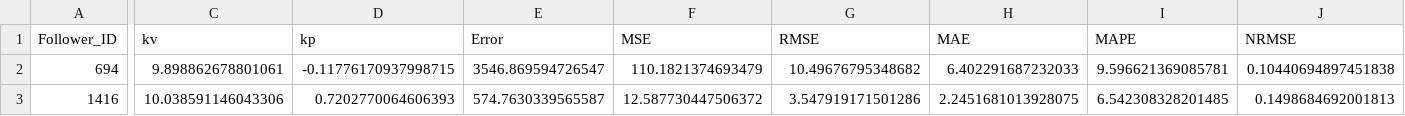
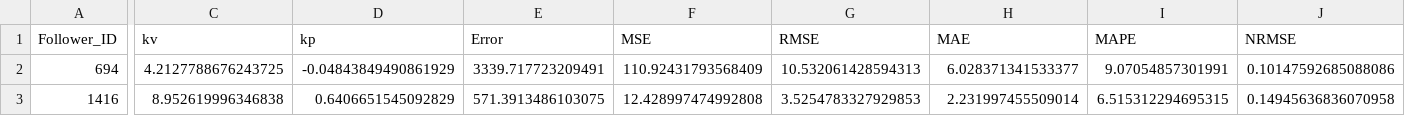
Before and after one commit to lotlouischoitslab/Comparison-of-Autonomous-Vehicles-Control-Models, a CSV file: Results/00CSP/PT_I395_A.csv, drawn as a sheet; only a part is shown, gaps mark what is left out; the diff covers the shown part only; the diff names each change by its address in the sheet, - before the commit and + after, or states it on an @@ line.

```diff
--- a/Results/00CSP/PT_I395_A.csv
+++ b/Results/00CSP/PT_I395_A.csv
-C2 (kv): 9.898862678801061
+C2 (kv): 4.2127788676243725
-D2 (kp): -0.11776170937998715
+D2 (kp): -0.04843849490861929
-E2 (Error): 3546.869594726547
+E2 (Error): 3339.717723209491
-F2 (MSE): 110.1821374693479
+F2 (MSE): 110.92431793568409
-G2 (RMSE): 10.49676795348682
+G2 (RMSE): 10.532061428594313
-H2 (MAE): 6.402291687232033
+H2 (MAE): 6.028371341533377
-I2 (MAPE): 9.596621369085781
+I2 (MAPE): 9.07054857301991
-J2 (NRMSE): 0.10440694897451838
+J2 (NRMSE): 0.10147592685088086
-C3 (kv): 10.038591146043306
+C3 (kv): 8.952619996346838
-D3 (kp): 0.7202770064606393
+D3 (kp): 0.6406651545092829
-E3 (Error): 574.7630339565587
+E3 (Error): 571.3913486103075
-F3 (MSE): 12.587730447506372
+F3 (MSE): 12.428997474992808
-G3 (RMSE): 3.547919171501286
+G3 (RMSE): 3.5254783327929853
-H3 (MAE): 2.2451681013928075
+H3 (MAE): 2.231997455509014
-I3 (MAPE): 6.542308328201485
+I3 (MAPE): 6.515312294695315
-J3 (NRMSE): 0.1498684692001813
+J3 (NRMSE): 0.14945636836070958
```
Also changed, not shown: 28 edited cells elsewhere in this file, 34 other files.
